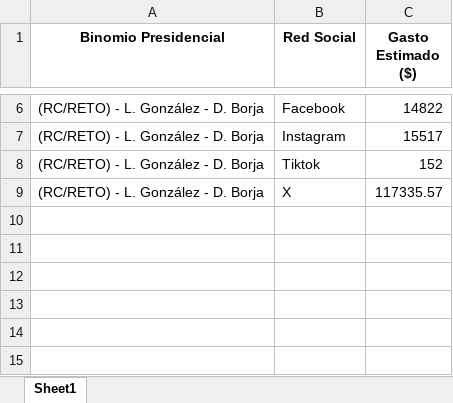
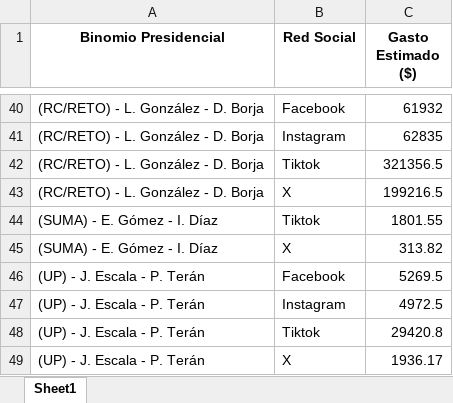
Before and after one commit to erickedu85/dataset, an Excel workbook: ec_2025_faro/xlsx/gasto_por_partido_all.xlsx, sheet Sheet1, drawn as a sheet; only a part is shown, gaps mark what is left out; values as stored, in another font and other column widths than the file's, no borders; addresses are those after the commit; the diff covers the shown part only; the diff names each change by its address in the sheet, - before the commit and + after, or states it on an @@ line.

```diff
--- a/ec_2025_faro/xlsx/gasto_por_partido_all.xlsx (sheet Sheet1)
+++ b/ec_2025_faro/xlsx/gasto_por_partido_all.xlsx (sheet Sheet1)
-C40 (Gasto Estimado ($)): 14822
+C40 (Gasto Estimado ($)): 61932
-C41 (Gasto Estimado ($)): 15517
+C41 (Gasto Estimado ($)): 62835
-C42 (Gasto Estimado ($)): 152
+C42 (Gasto Estimado ($)): 321356.5
-C43 (Gasto Estimado ($)): 117335.57
+C43 (Gasto Estimado ($)): 199216.5
+row 44: (SUMA) - E. Gómez - I. Díaz | Tiktok | 1801.55
+row 45: (SUMA) - E. Gómez - I. Díaz | X | 313.82
+row 46: (UP) - J. Escala - P. Terán | Facebook | 5269.5
+row 47: (UP) - J. Escala - P. Terán | Instagram | 4972.5
+row 48: (UP) - J. Escala - P. Terán | Tiktok | 29420.8
+row 49: (UP) - J. Escala - P. Terán | X | 1936.17
```
Also changed, not shown: 34 added rows and 4 edited cells elsewhere in this sheet, ec_2025_faro/xlsx/gasto_diario_all.xlsx, ec_2025_faro/xlsx/gasto_semanal_all.xlsx, 2 other files.
